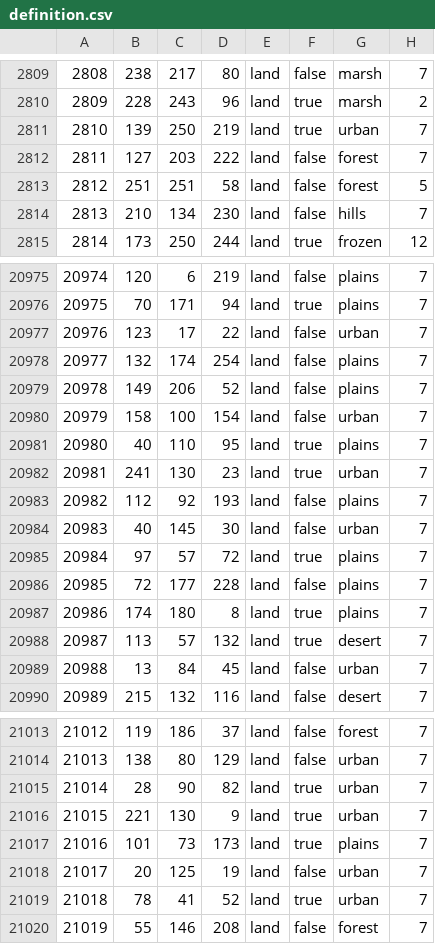
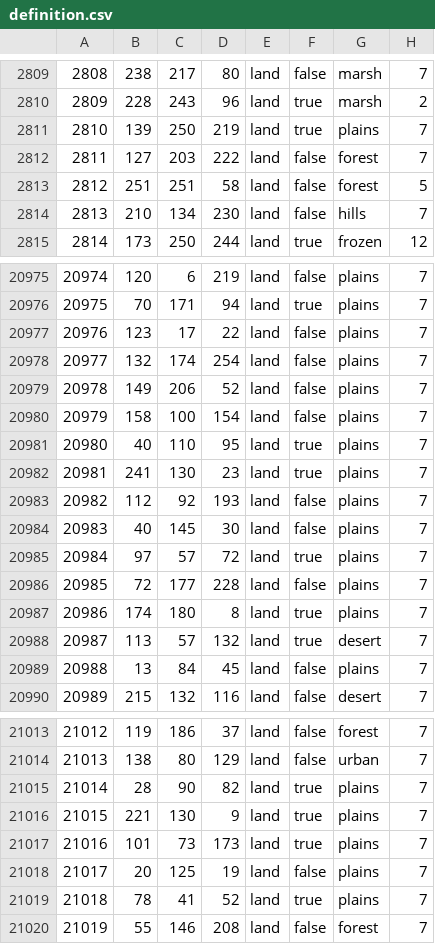
Before and after one commit to Weeny-Pouchkinn/Legacy-of-Kattail, a CSV file: map/definition.csv, drawn as a sheet; only a part is shown, gaps mark what is left out.

```diff
--- a/map/definition.csv
+++ b/map/definition.csv
@@ -2810,3 +2810,3 @@
 2809;228;243;96;land;true;marsh;2
-2810;139;250;219;land;true;urban;7
+2810;139;250;219;land;true;plains;7
 2811;127;203;222;land;false;forest;7
@@ -20976,10 +20976,10 @@
 20975;70;171;94;land;true;plains;7
-20976;123;17;22;land;false;urban;7
+20976;123;17;22;land;false;plains;7
 20977;132;174;254;land;false;plains;7
 20978;149;206;52;land;false;plains;7
-20979;158;100;154;land;false;urban;7
+20979;158;100;154;land;false;plains;7
 20980;40;110;95;land;true;plains;7
-20981;241;130;23;land;true;urban;7
+20981;241;130;23;land;true;plains;7
 20982;112;92;193;land;false;plains;7
-20983;40;145;30;land;false;urban;7
+20983;40;145;30;land;false;plains;7
 20984;97;57;72;land;true;plains;7
@@ -20988,3 +20988,3 @@
 20987;113;57;132;land;true;desert;7
-20988;13;84;45;land;false;urban;7
+20988;13;84;45;land;false;plains;7
 20989;215;132;116;land;false;desert;7
@@ -21014,7 +21014,7 @@
 21013;138;80;129;land;false;urban;7
-21014;28;90;82;land;true;urban;7
-21015;221;130;9;land;true;urban;7
+21014;28;90;82;land;true;plains;7
+21015;221;130;9;land;true;plains;7
 21016;101;73;173;land;true;plains;7
-21017;20;125;19;land;false;urban;7
-21018;78;41;52;land;true;urban;7
+21017;20;125;19;land;false;plains;7
+21018;78;41;52;land;true;plains;7
 21019;55;146;208;land;false;forest;7
```
Also changed, not shown: 31 other files.
